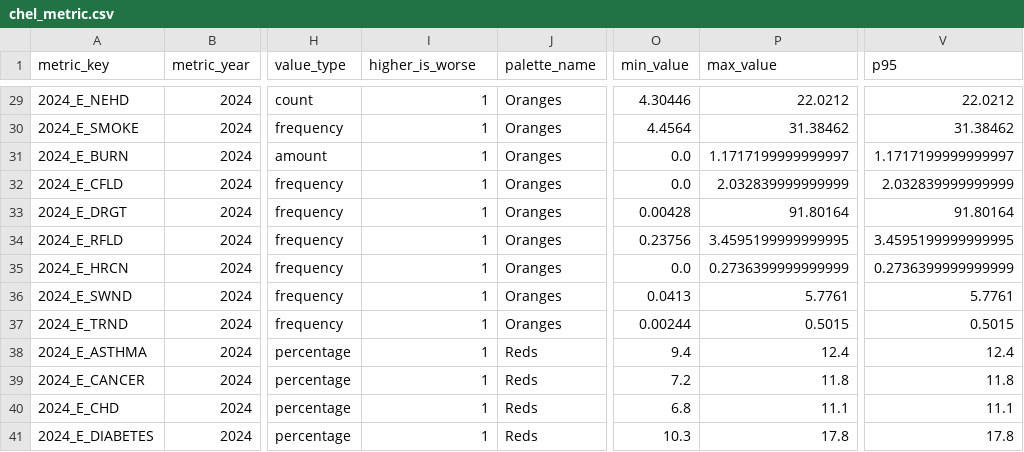
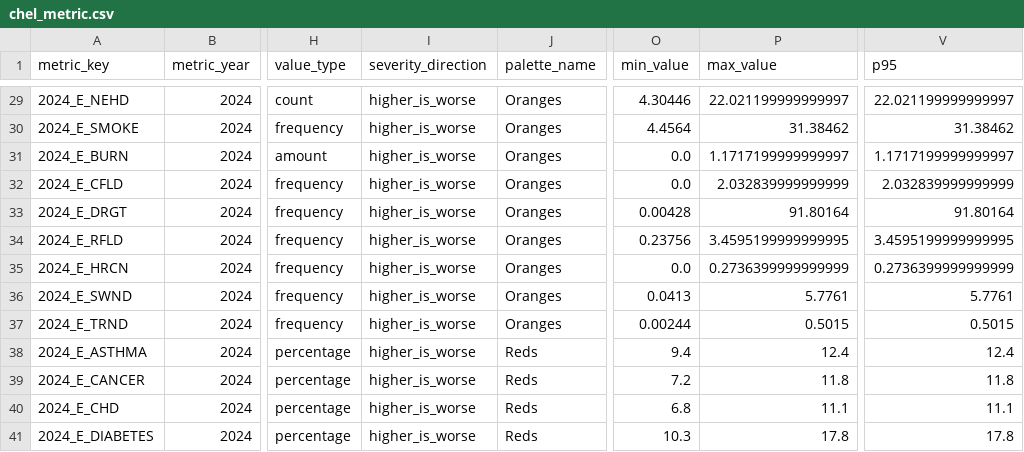
Before and after one commit to all-of-us/data-browser, a CSV file: public-api/db-cdr/generate-cdr/csv/chel_metric.csv, drawn as a sheet; only a part is shown, gaps mark what is left out; the diff covers the shown part only; the diff names each change by its address in the sheet, - before the commit and + after, or states it on an @@ line.

```diff
--- a/public-api/db-cdr/generate-cdr/csv/chel_metric.csv
+++ b/public-api/db-cdr/generate-cdr/csv/chel_metric.csv
-I1: higher_is_worse
+I1: severity_direction
-I29:I41 (severity_direction): 1
+I29:I41 (severity_direction): higher_is_worse
-P29 (max_value): 22.0212
+P29 (max_value): 22.021199999999997
-V29 (p95): 22.0212
+V29 (p95): 22.021199999999997
```
Also changed, not shown: 34 edited cells elsewhere in this file, public-api/db-cdr/generate-cdr/csv/chel_h3_cell.csv.
